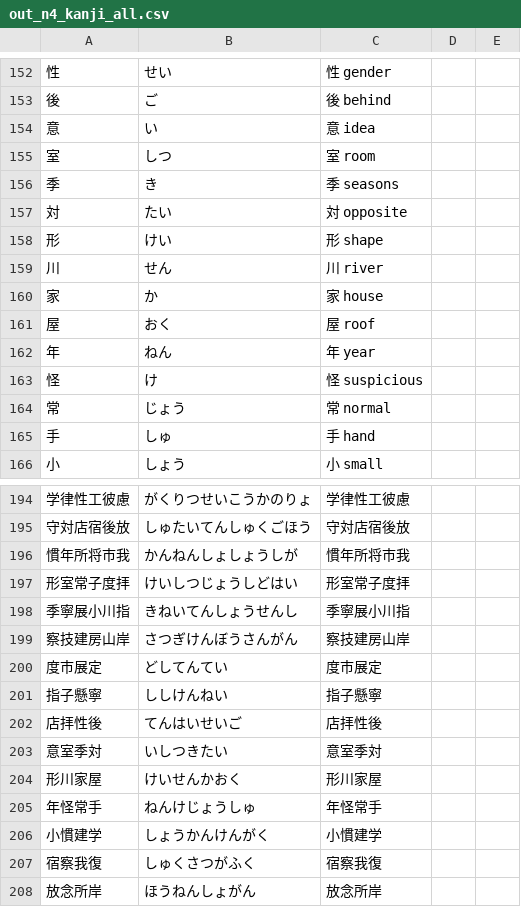
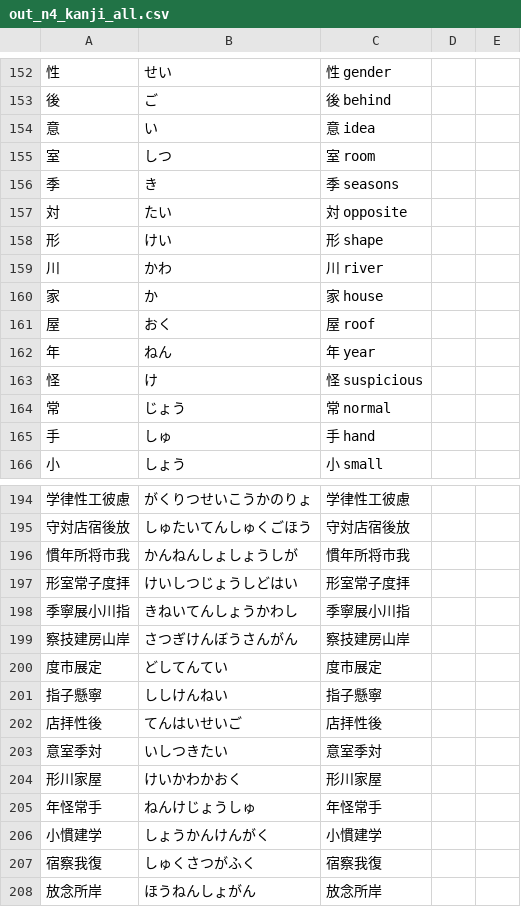
Before and after one commit to User65-87-11/kotoba_bot_random_kanji, a CSV file: kotoba_csv/out_n4_kanji_all.csv, drawn as a sheet; only a part is shown, gaps mark what is left out; the diff names each change by its address in the sheet, - before the commit and + after, or states it on an @@ line.

```diff
--- a/kotoba_csv/out_n4_kanji_all.csv
+++ b/kotoba_csv/out_n4_kanji_all.csv
-B159: せん
+B159: かわ
-B198: きねいてんしょうせんし
+B198: きねいてんしょうかわし
-B204: けいせんかおく
+B204: けいかわかおく
```
Also changed, not shown: kotoba_csv/out_n4_kanji_single.csv, 4 other files.
